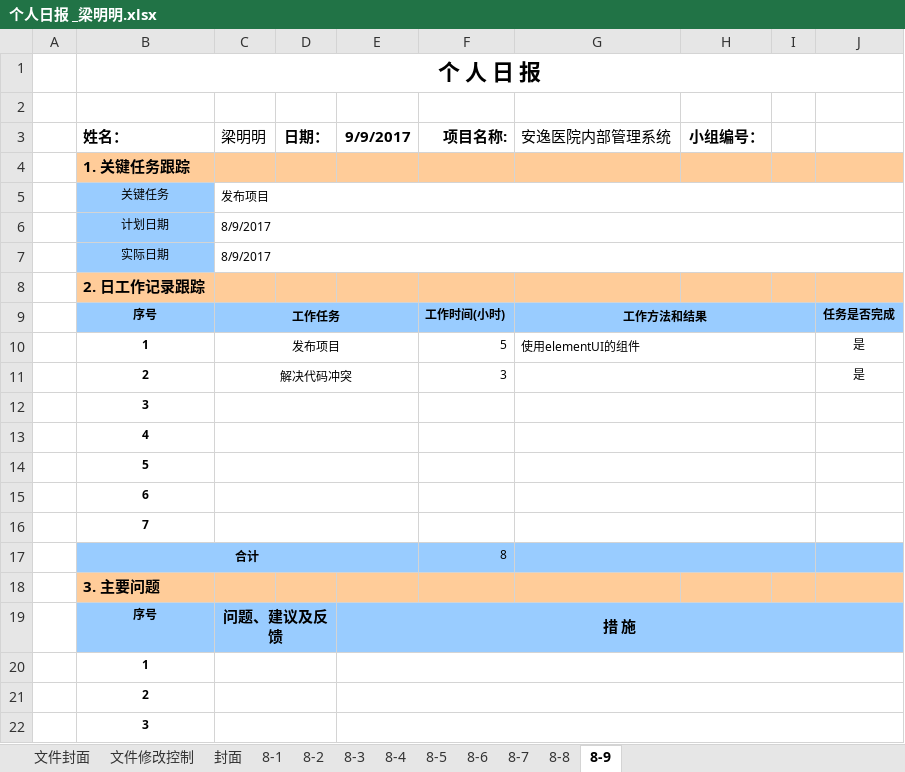
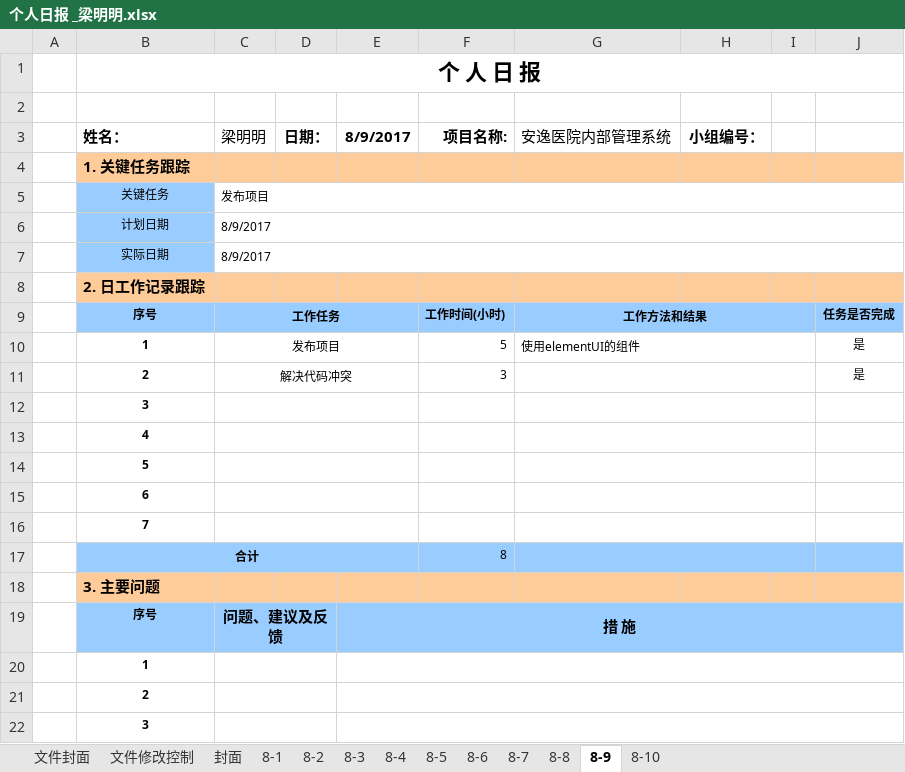
Before and after one commit to HIS0731/his, an Excel workbook: 文档/项目内文档/个人日报 _梁明明.xlsx, sheet 8-9, drawn as a sheet; values as stored, in another font and other column widths than the file's, no borders; charts and pictures not drawn; the diff names each change by its address in the sheet, - before the commit and + after, or states it on an @@ line.

```diff
--- a/文档/项目内文档/个人日报 _梁明明.xlsx (sheet 8-9)
+++ b/文档/项目内文档/个人日报 _梁明明.xlsx (sheet 8-9)
+sheet tab: 8-10
-E3: 9/9/2017
+E3: 8/9/2017
```
Also changed, not shown: charts or pictures, 文档/项目内文档/his项目进度把控表.xlsx.
